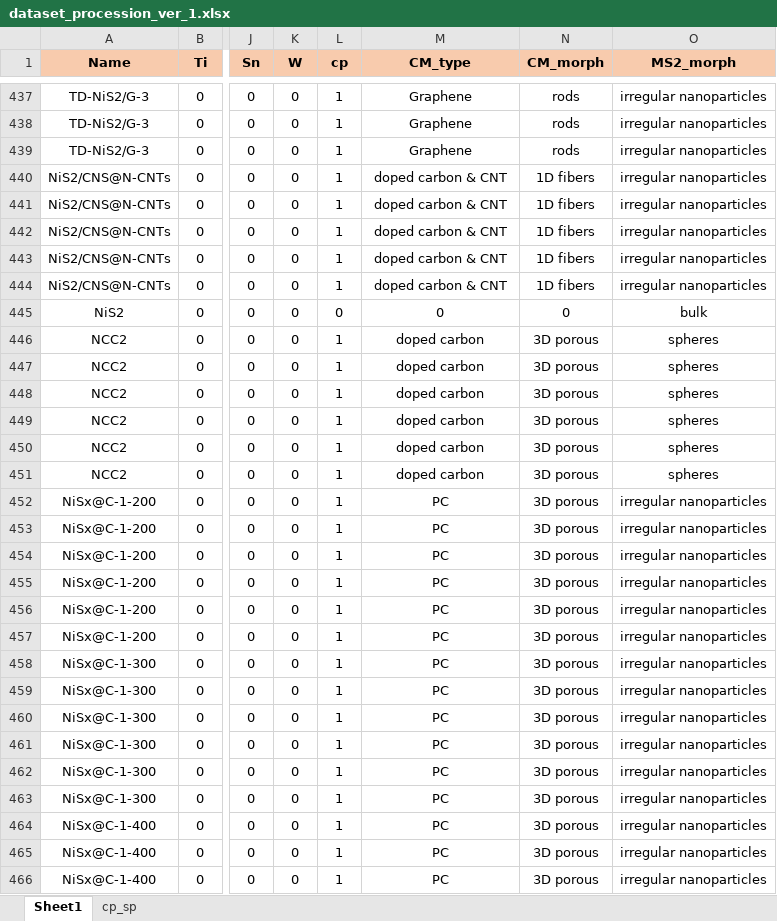
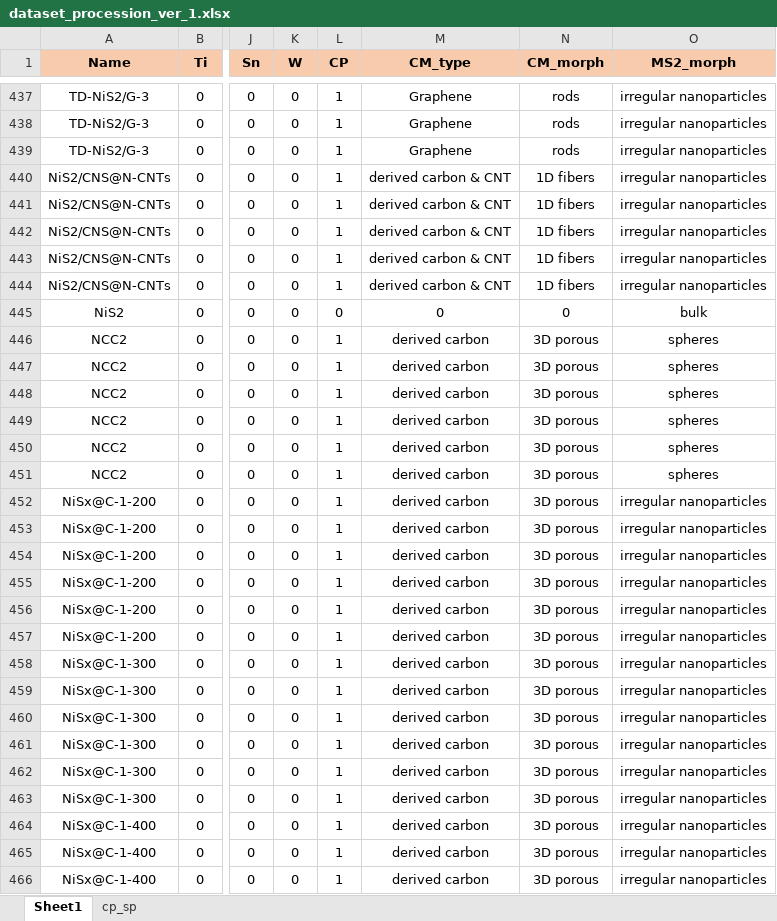
Before and after one commit to YYCHEN2001/MS2_C, an Excel workbook: data/dataset_procession_ver_1.xlsx, sheet Sheet1, drawn as a sheet; only a part is shown, gaps mark what is left out; values as stored, in another font and other column widths than the file's, no borders; the diff covers the shown part only; the diff names each change by its address in the sheet, - before the commit and + after, or states it on an @@ line.

```diff
--- a/data/dataset_procession_ver_1.xlsx (sheet Sheet1)
+++ b/data/dataset_procession_ver_1.xlsx (sheet Sheet1)
-L1: cp
+L1: CP
-M440:M444 (CM_type): doped carbon & CNT
+M440:M444 (CM_type): derived carbon & CNT
-M446:M451 (CM_type): doped carbon
+M446:M451 (CM_type): derived carbon
-M452:M466 (CM_type): PC
+M452:M466 (CM_type): derived carbon
```
Also changed, not shown: 192 edited cells elsewhere in this sheet, 18 other files.
